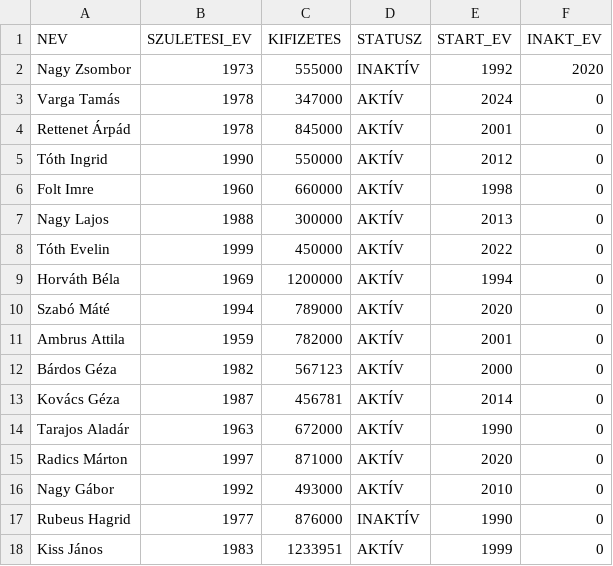
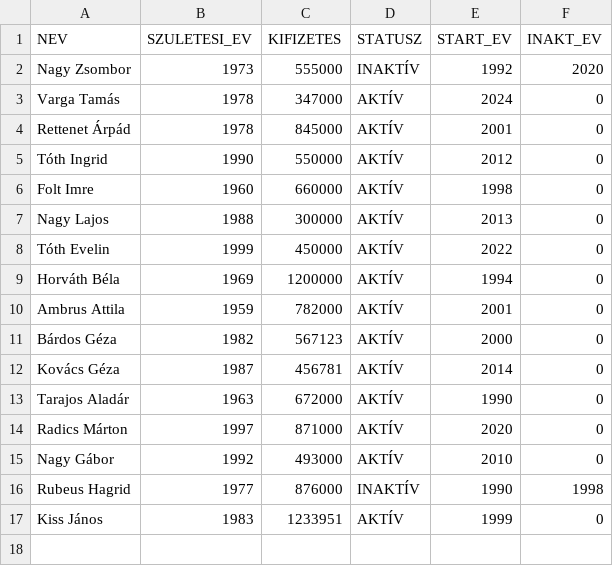
Before and after one commit to Szappy/IKT_py, a CSV file: alkalmazottak.csv, drawn as a sheet.

```diff
--- a/alkalmazottak.csv
+++ b/alkalmazottak.csv
@@ -9,3 +9,2 @@ Tóth Evelin;1999;450000;AKTÍV;2022;0
 Horváth Béla;1969;1200000;AKTÍV;1994;0
-Szabó Máté;1994;789000;AKTÍV;2020;0
 Ambrus Attila;1959;782000;AKTÍV;2001;0
@@ -16,3 +15,3 @@ Radics Márton;1997;871000;AKTÍV;2020;0
 Nagy Gábor;1992;493000;AKTÍV;2010;0
-Rubeus Hagrid;1977;876000;INAKTÍV;1990;0
+Rubeus Hagrid;1977;876000;INAKTÍV;1990;1998
 Kiss János;1983;1233951;AKTÍV;1999;0
```
Also changed, not shown: 1 other file.
